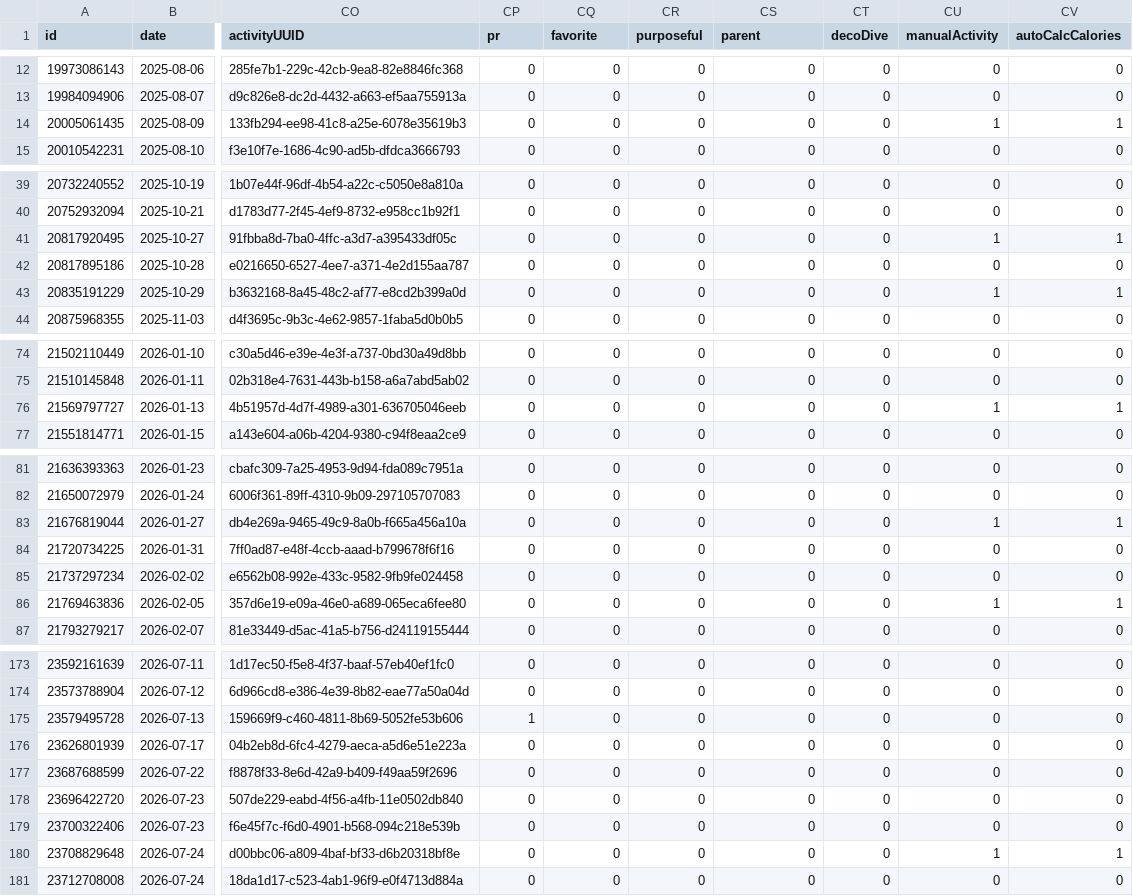
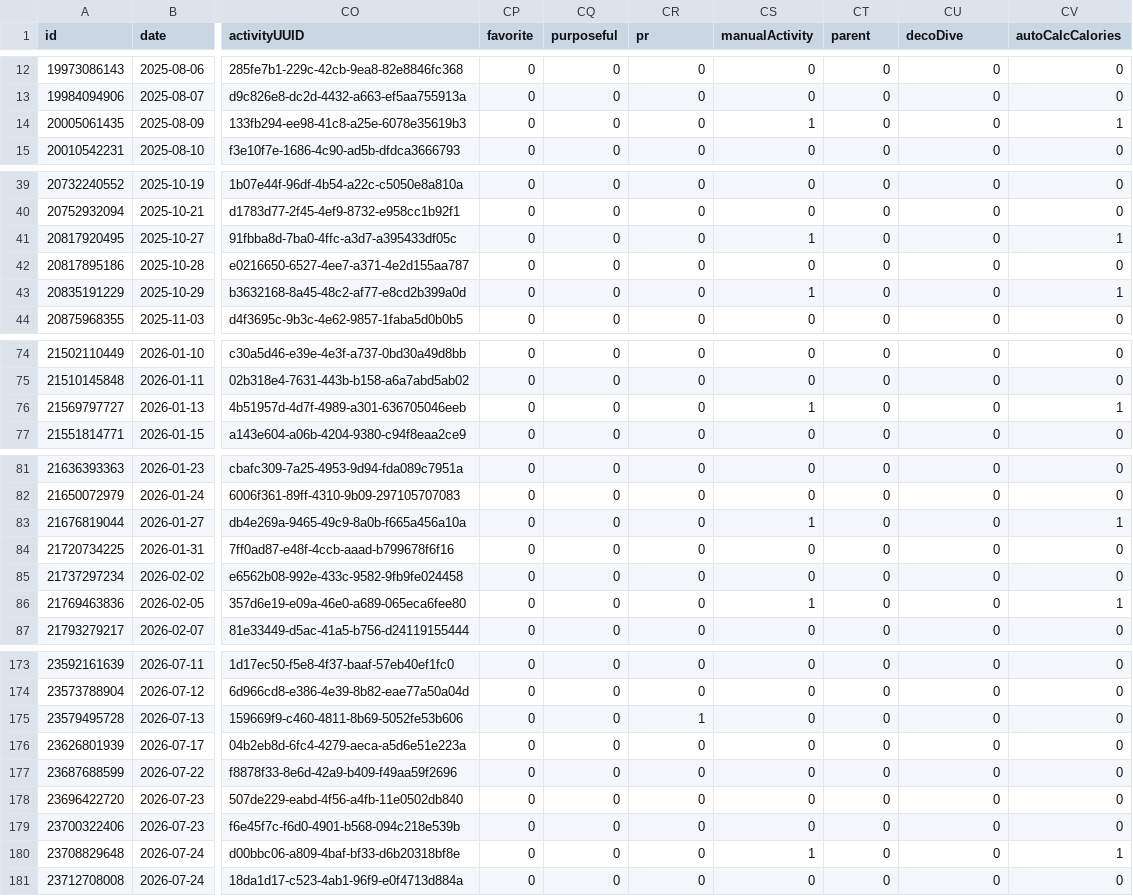
Before and after one commit to nicolasmahut-ui/garmin-data, a CSV file: activites.csv, drawn as a sheet; only a part is shown, gaps mark what is left out; the diff covers the shown part only; the diff names each change by its address in the sheet, - before the commit and + after, or states it on an @@ line.

```diff
--- a/activites.csv
+++ b/activites.csv
-CP1: pr
+CP1: favorite
-CQ1: favorite
+CQ1: purposeful
-CR1: purposeful
+CR1: pr
-CS1: parent
+CS1: manualActivity
-CT1: decoDive
+CT1: parent
-CU1: manualActivity
+CU1: decoDive
-CS14 (manualActivity): 0
+CS14 (manualActivity): 1
-CU14 (decoDive): 1
+CU14 (decoDive): 0
-CS41 (manualActivity): 0
+CS41 (manualActivity): 1
-CU41 (decoDive): 1
+CU41 (decoDive): 0
-CS43 (manualActivity): 0
+CS43 (manualActivity): 1
-CU43 (decoDive): 1
+CU43 (decoDive): 0
-CS76 (manualActivity): 0
+CS76 (manualActivity): 1
-CU76 (decoDive): 1
+CU76 (decoDive): 0
-CS83 (manualActivity): 0
+CS83 (manualActivity): 1
-CU83 (decoDive): 1
+CU83 (decoDive): 0
-CS86 (manualActivity): 0
+CS86 (manualActivity): 1
-CU86 (decoDive): 1
+CU86 (decoDive): 0
-CP175 (favorite): 1
+CP175 (favorite): 0
-CR175 (pr): 0
+CR175 (pr): 1
-CS180 (manualActivity): 0
+CS180 (manualActivity): 1
-CU180 (decoDive): 1
+CU180 (decoDive): 0
```
Also changed, not shown: 30 edited cells elsewhere in this file.
